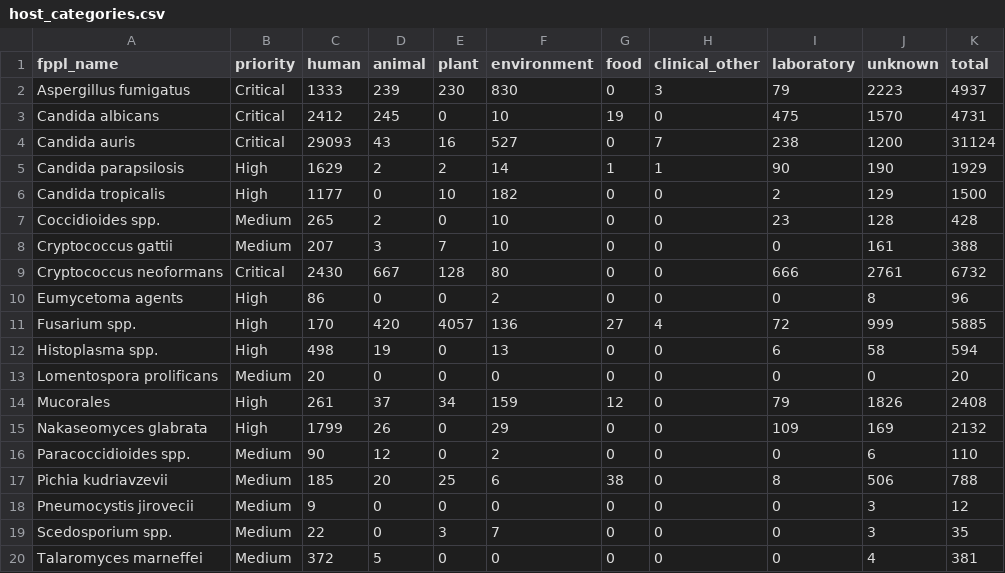
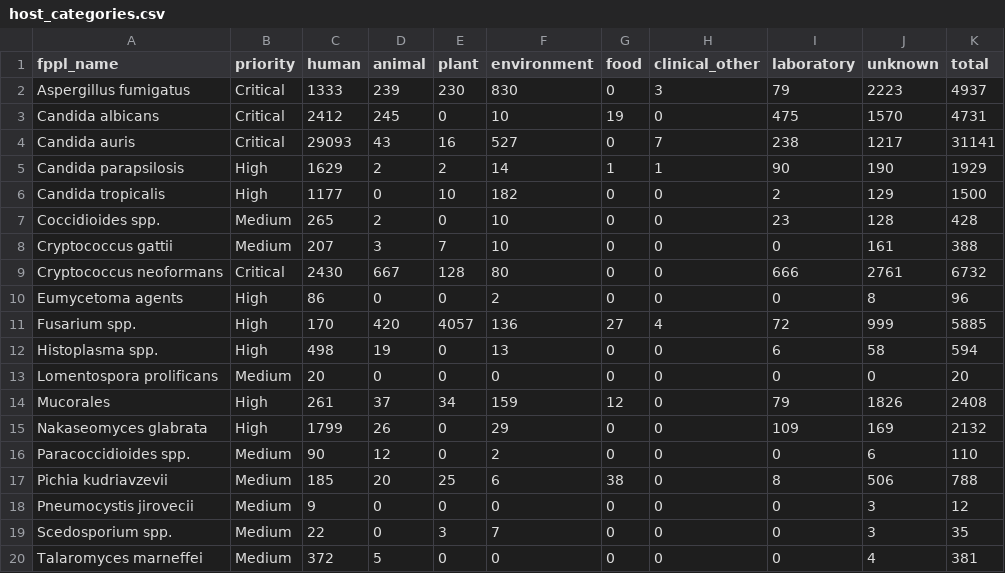
Before and after one commit to happykhan/fungiwatch, a CSV file: build/host_categories.csv, drawn as a sheet.

Commit message:
chore: daily data update 2026-07-13 —  7 files changed, 888 insertions(+), 21 deletions(-)

```diff
--- a/build/host_categories.csv
+++ b/build/host_categories.csv
@@ -3,3 +3,3 @@ Aspergillus fumigatus,Critical,1333,239,230,830,0,3,79,2223,4937
 Candida albicans,Critical,2412,245,0,10,19,0,475,1570,4731
-Candida auris,Critical,29093,43,16,527,0,7,238,1200,31124
+Candida auris,Critical,29093,43,16,527,0,7,238,1217,31141
 Candida parapsilosis,High,1629,2,2,14,1,1,90,190,1929
```
Also changed, not shown: build/submitter_categories.csv, 5 other files.
